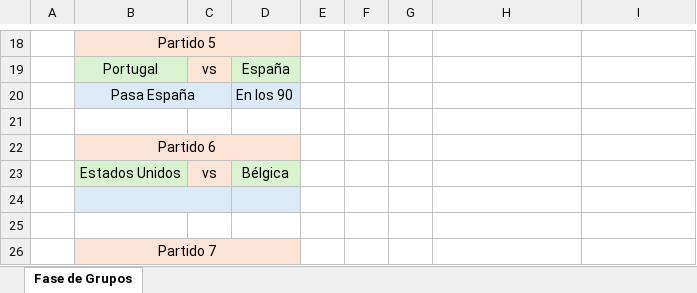
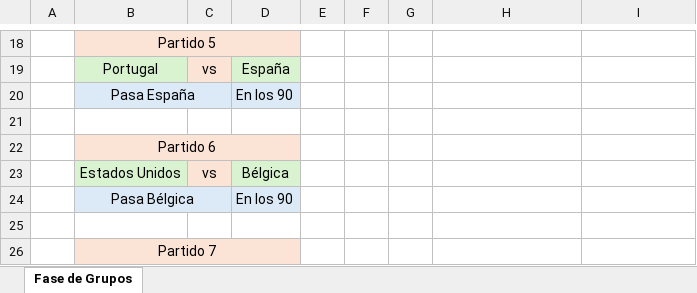
Before and after one commit to EugenioIrarrazaval2001/polla-mundial, an Excel workbook: Pauta/E03Pauta.xlsx, sheet Fase de Grupos, drawn as a sheet; only a part is shown, gaps mark what is left out; values as stored, in another font and other column widths than the file's, no borders; removed rows and columns are numbered as before the commit, all else as after; the diff names each change by its address in the sheet, - before the commit and + after, or states it on an @@ line.

```diff
--- a/Pauta/E03Pauta.xlsx (sheet Fase de Grupos)
+++ b/Pauta/E03Pauta.xlsx (sheet Fase de Grupos)
-row 24:  |  |  |  |  |  |  |  | En penales
+row 24:  | Pasa Bélgica |  | En los 90 |  |  |  |  | En penales
```
Also changed, not shown: 1 other file.
